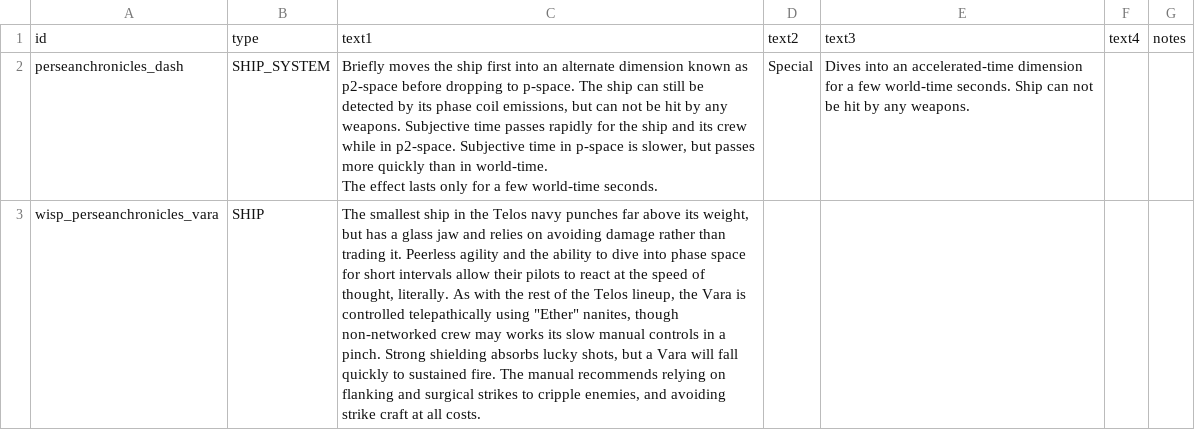
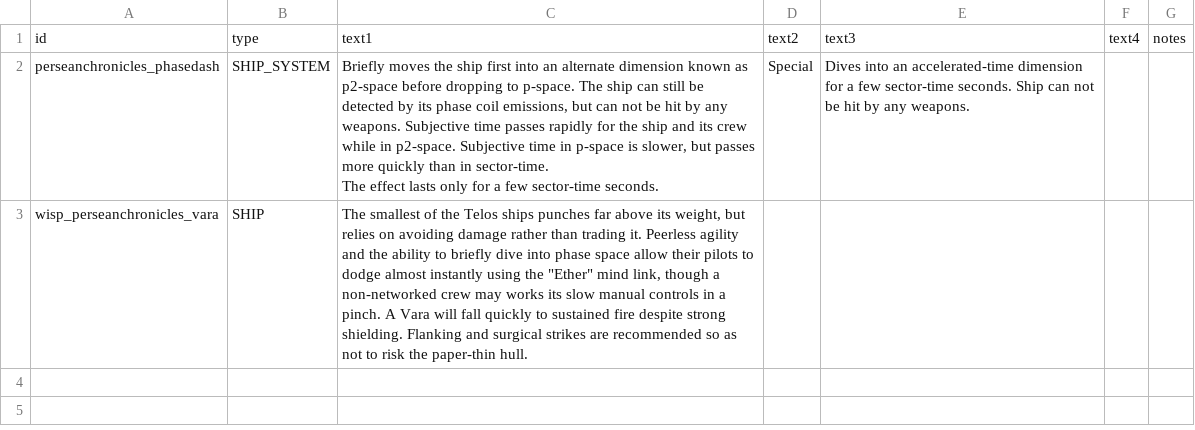
Before and after one commit to wispborne/persean-chronicles, a CSV file: data/strings/descriptions.csv, drawn as a sheet; ↵ is a line break in a cell; the diff names each change by its address in the sheet, - before the commit and + after, or states it on an @@ line.

```diff
--- a/data/strings/descriptions.csv
+++ b/data/strings/descriptions.csv
-A2: perseanchronicles_dash
+A2: perseanchronicles_phasedash
-C2: …than in world-time. ↵ The effect lasts only for a few world-time seconds.
+C2: …than in sector-time. ↵ The effect lasts only for a few sector-time seconds.
-E2: …a few world-time seconds. Ship…
+E2: …a few sector-time seconds. Ship…
-C3: The smallest ship in the Telos navy punches far above its weight, but has a glass jaw and relies on avoiding damage rather than trading it. Peerless agility and the ability to dive into phase space for short intervals allow their pilots to react at the speed of thought, literally. As with the rest of the Telos lineup, the Vara is controlled telepathically using "Ether" nanites, though non-networked crew may works its slow manual controls in a pinch. Strong shielding absorbs lucky shots, but a Vara will fall quickly to sustained fire. The manual recommends relying on flanking and surgical strikes to cripple enemies, and avoiding strike craft at all costs.
+C3: The smallest of the Telos ships punches far above its weight, but relies on avoiding damage rather than trading it. Peerless agility and the ability to briefly dive into phase space allow their pilots to dodge almost instantly using the "Ether" mind link, though a non-networked crew may works its slow manual controls in a pinch. A Vara will fall quickly to sustained fire despite strong shielding. Flanking and surgical strikes are recommended so as not to risk the paper-thin hull.
```
Also changed, not shown: data/shipsystems/ship_systems.csv, 4 other files.
